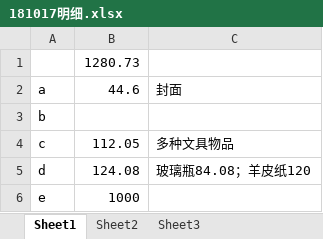
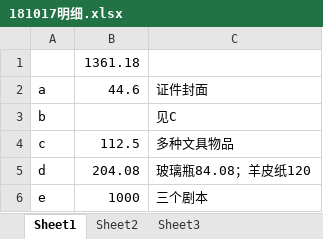
Before and after one commit to laa6202/work_doc, an Excel workbook: 21D项目/03财务资料/03支出凭证2018/181017/181017明细.xlsx, sheet Sheet1, drawn as a sheet; values as stored, in another font and other column widths than the file's, no borders; the diff names each change by its address in the sheet, - before the commit and + after, or states it on an @@ line.

```diff
--- a/21D项目/03财务资料/03支出凭证2018/181017/181017明细.xlsx (sheet Sheet1)
+++ b/21D项目/03财务资料/03支出凭证2018/181017/181017明细.xlsx (sheet Sheet1)
-B1: 1280.73
+B1: 1361.18
-C2: 封面
+C2: 证件封面
-C3: (empty)
+C3: 见C
-B4: 112.05
+B4: 112.5
-B5: 124.08
+B5: 204.08
-C6: (empty)
+C6: 三个剧本
```
Also changed, not shown: 21D项目/03财务资料/01账本/推理馆明细账2018.xlsx, 6 other files.
